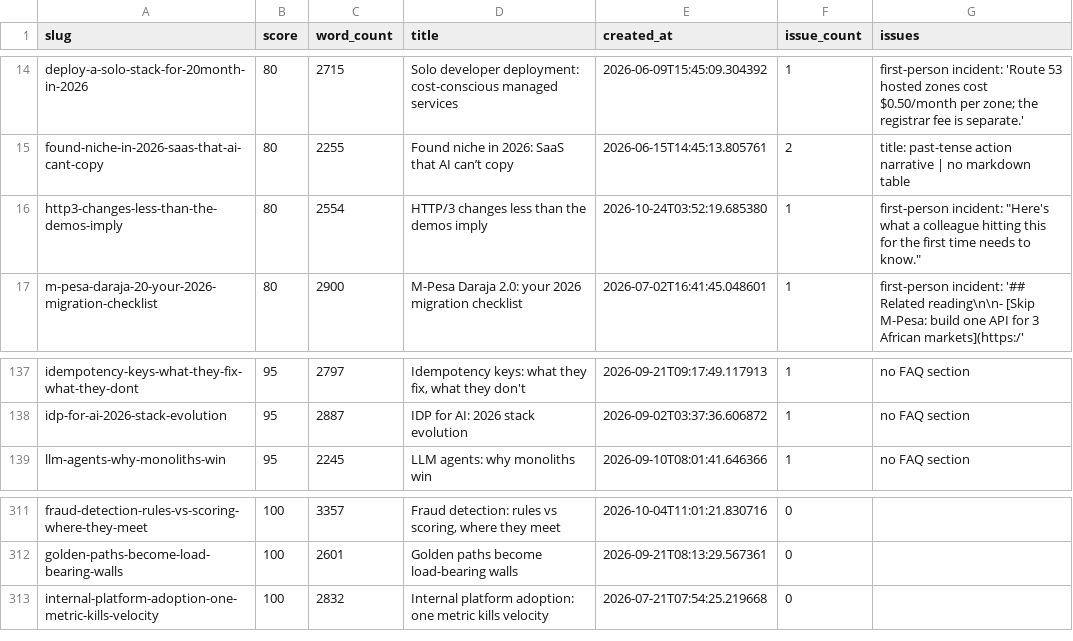
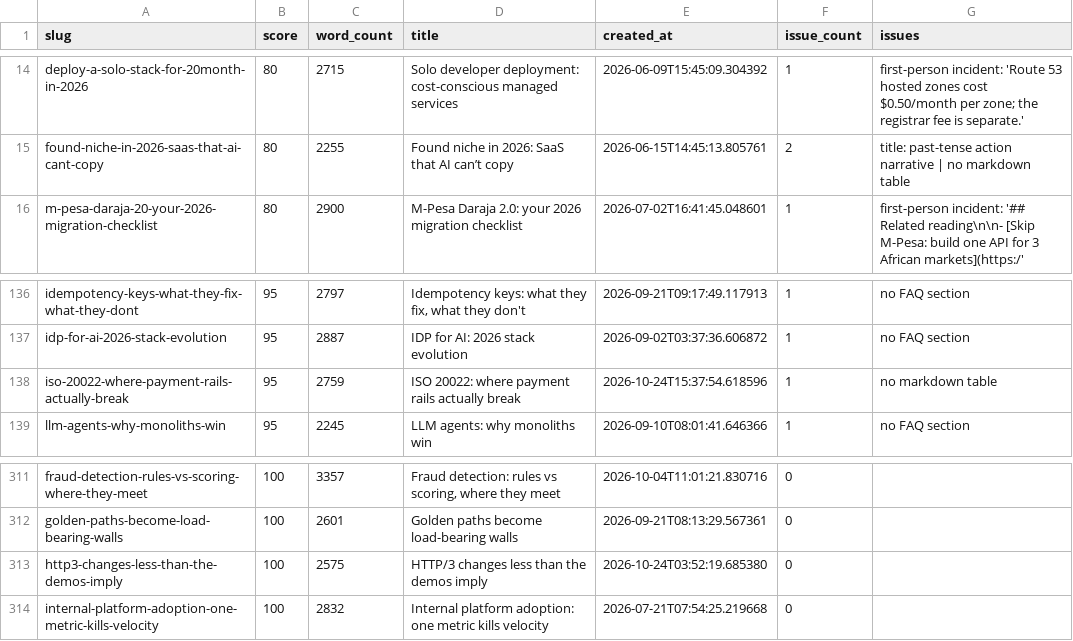
Before and after one commit to kubaik/kubaik.github.io, a CSV file: quality_report_full.csv, drawn as a sheet; only a part is shown, gaps mark what is left out.

```diff
--- a/quality_report_full.csv
+++ b/quality_report_full.csv
@@ -15,3 +15,2 @@ deploy-a-solo-stack-for-20month-in-2026,80,2715,Solo developer deployment: cost-
 found-niche-in-2026-saas-that-ai-cant-copy,80,2255,Found niche in 2026: SaaS that AI can’t copy,2026-06-15T14:45:13.805761,2,title: past-tense action narrative | no markdown table
-http3-changes-less-than-the-demos-imply,80,2554,HTTP/3 changes less than the demos imply,2026-10-24T03:52:19.685380,1,"first-person incident: ""Here's what a colleague hitting this for the first time needs to know."""
 m-pesa-daraja-20-your-2026-migration-checklist,80,2900,M-Pesa Daraja 2.0: your 2026 migration checklist,2026-07-02T16:41:45.048601,1,first-person incident: '## Related reading\n\n- [Skip M-Pesa: build one API for 3 African markets](https:/'
@@ -138,2 +137,3 @@ idempotency-keys-what-they-fix-what-they-dont,95,2797,"Idempotency keys: what th
 idp-for-ai-2026-stack-evolution,95,2887,IDP for AI: 2026 stack evolution,2026-09-02T03:37:36.606872,1,no FAQ section
+iso-20022-where-payment-rails-actually-break,95,2759,ISO 20022: where payment rails actually break,2026-10-24T15:37:54.618596,1,no markdown table
 llm-agents-why-monoliths-win,95,2245,LLM agents: why monoliths win,2026-09-10T08:01:41.646366,1,no FAQ section
@@ -312,2 +312,3 @@ fraud-detection-rules-vs-scoring-where-they-meet,100,3357,"Fraud detection: rule
 golden-paths-become-load-bearing-walls,100,2601,Golden paths become load-bearing walls,2026-09-21T08:13:29.567361,0,
+http3-changes-less-than-the-demos-imply,100,2575,HTTP/3 changes less than the demos imply,2026-10-24T03:52:19.685380,0,
 internal-platform-adoption-one-metric-kills-velocity,100,2832,Internal platform adoption: one metric kills velocity,2026-07-21T07:54:25.219668,0,
```
Also changed, not shown: triage_report/verdicts.csv, 40 other files.
